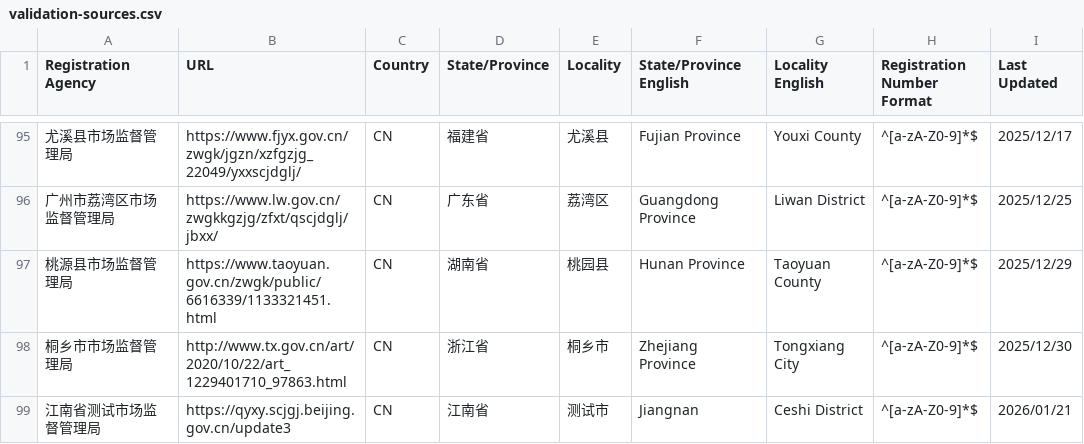
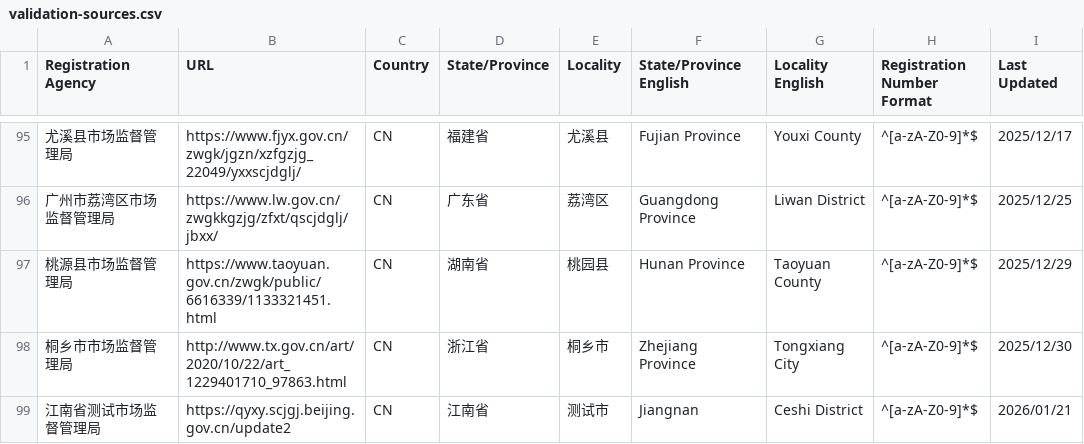
Before and after one commit to PalosChen/validation_data, a CSV file: validation-sources.csv, drawn as a sheet; only a part is shown, gaps mark what is left out.

Commit message:
Update registration agency: 江南省测试市场监督管理局

```diff
--- a/validation-sources.csv
+++ b/validation-sources.csv
@@ -98,2 +98,2 @@ Registration Agency,URL,Country,State/Province,Locality,State/Province English,L
 桐乡市市场监督管理局,http://www.tx.gov.cn/art/2020/10/22/art_1229401710_97863.html,CN,浙江省,桐乡市,Zhejiang Province,Tongxiang City,^[a-zA-Z0-9]*$,2025/12/30
-江南省测试市场监督管理局,https://qyxy.scjgj.beijing.gov.cn/update3,CN,江南省,测试市,Jiangnan,Ceshi District,^[a-zA-Z0-9]*$,2026/01/21
+江南省测试市场监督管理局,https://qyxy.scjgj.beijing.gov.cn/update2,CN,江南省,测试市,Jiangnan,Ceshi District,^[a-zA-Z0-9]*$,2026/01/21
```
